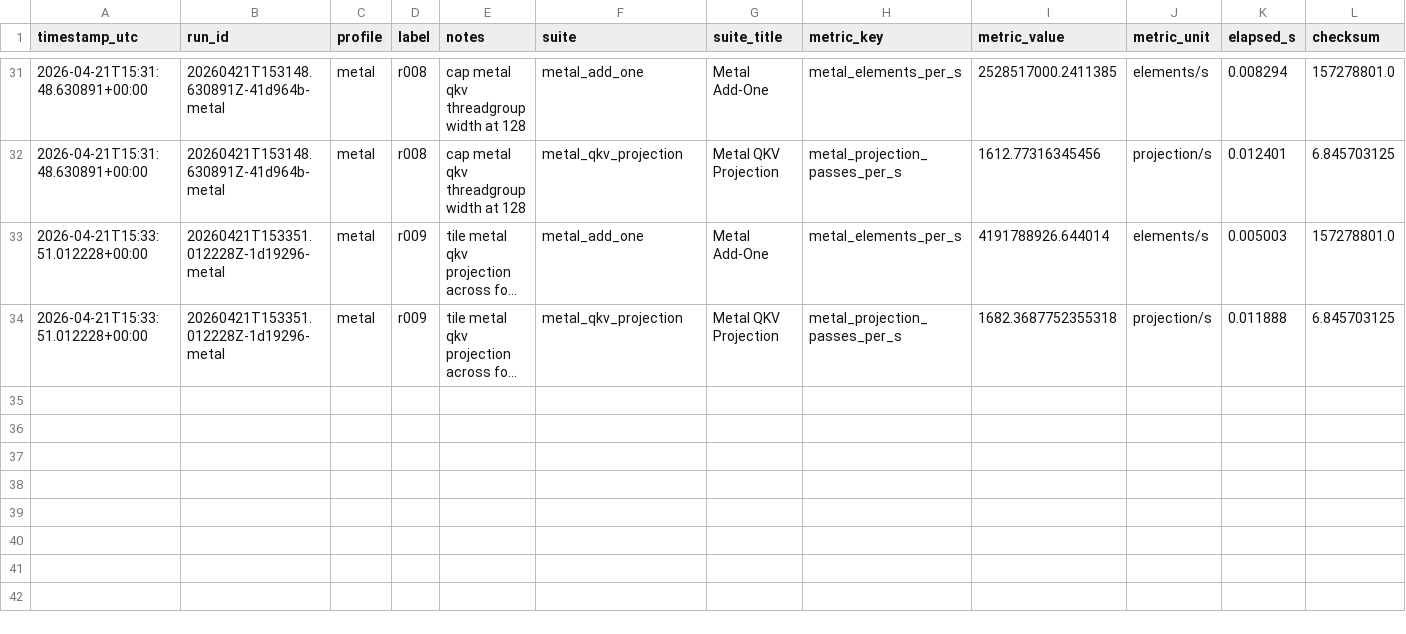
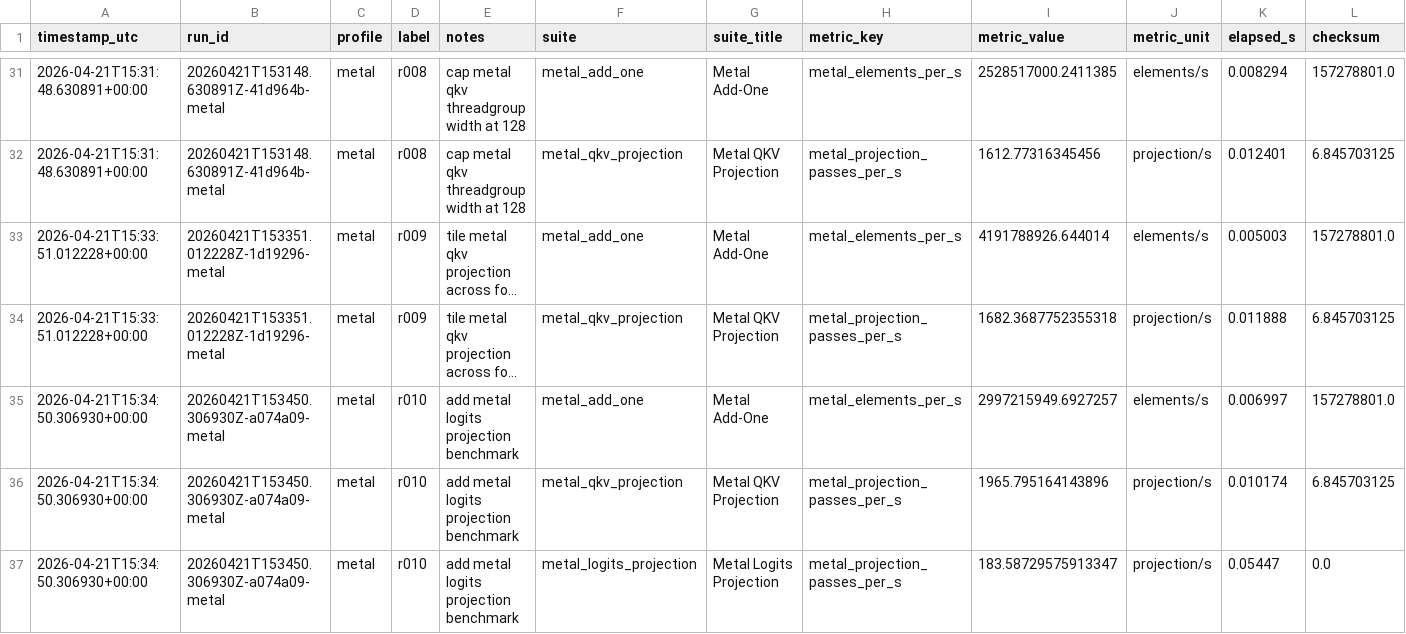
Before and after one commit to DrHB/dtree-mlx, a CSV file: experiments/results.csv, drawn as a sheet; only a part is shown, gaps mark what is left out; long unchanged cells end in …; rows hold the shown columns only; the diff names each change by its address in the sheet, - before the commit and + after, or states it on an @@ line.

Commit message:
r010 results: add metal logits projection benchmark [code pending]

```diff
--- a/experiments/results.csv
+++ b/experiments/results.csv
+row 35: 2026-04-21T15:34:50.306930+00:00 | 20260421T153450.306930Z-a074a09-metal | metal | r010 | add metal logits projection benchmark | metal_add_one | Metal Add-One | metal_elements_per_s | 2997215949.6927257 | elements/s | 0.006997 | 157278801.0
+row 36: 2026-04-21T15:34:50.306930+00:00 | 20260421T153450.306930Z-a074a09-metal | metal | r010 | add metal logits projection benchmark | metal_qkv_projection | Metal QKV Projection | metal_projection_passes_per_s | 1965.795164143896 | projection/s | 0.010174 | 6.845703125
+row 37: 2026-04-21T15:34:50.306930+00:00 | 20260421T153450.306930Z-a074a09-metal | metal | r010 | add metal logits projection benchmark | metal_logits_projection | Metal Logits Projection | metal_projection_passes_per_s | 183.58729575913347 | projection/s | 0.05447 | 0.0
```
Also changed, not shown: 3 other files.
